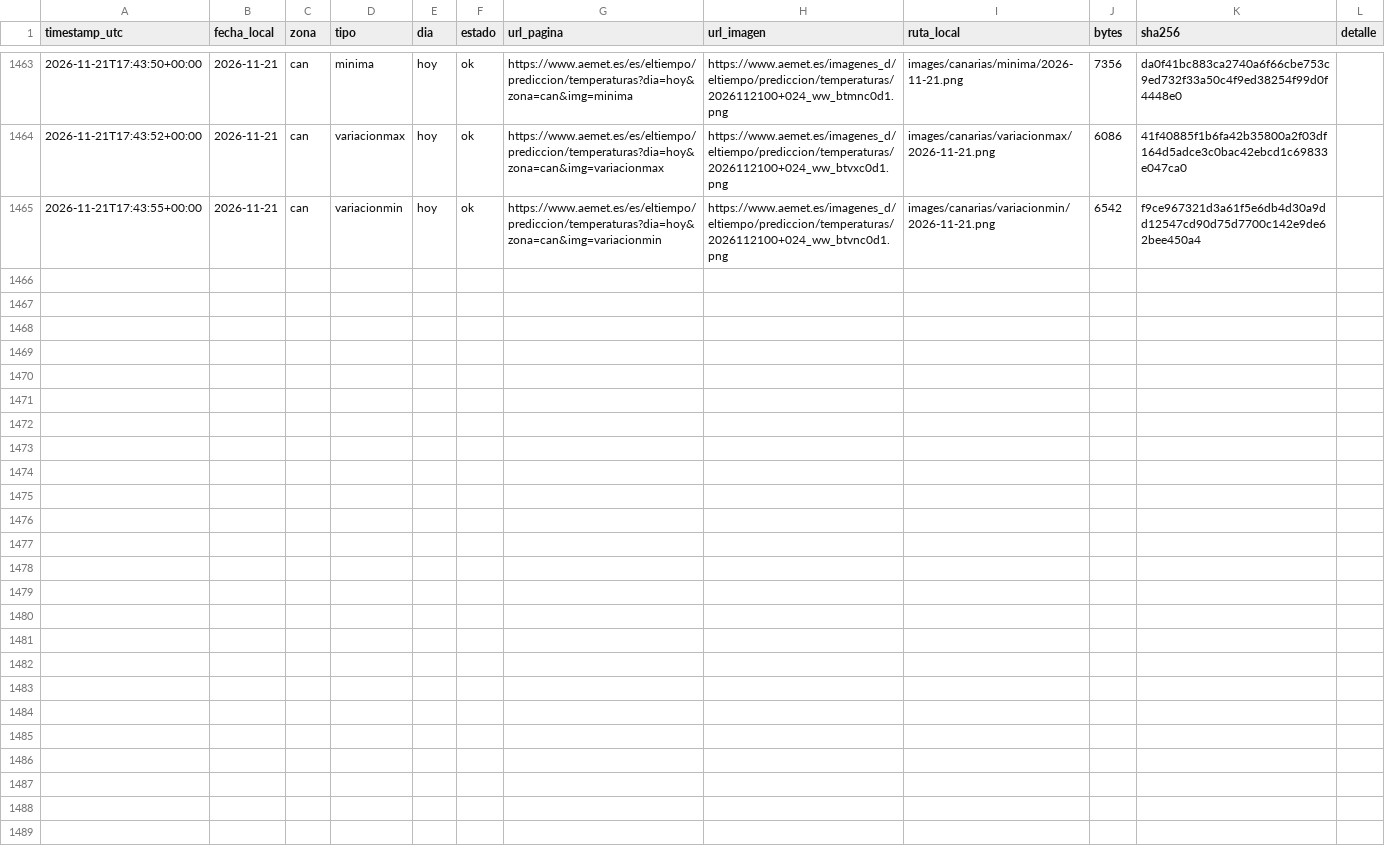
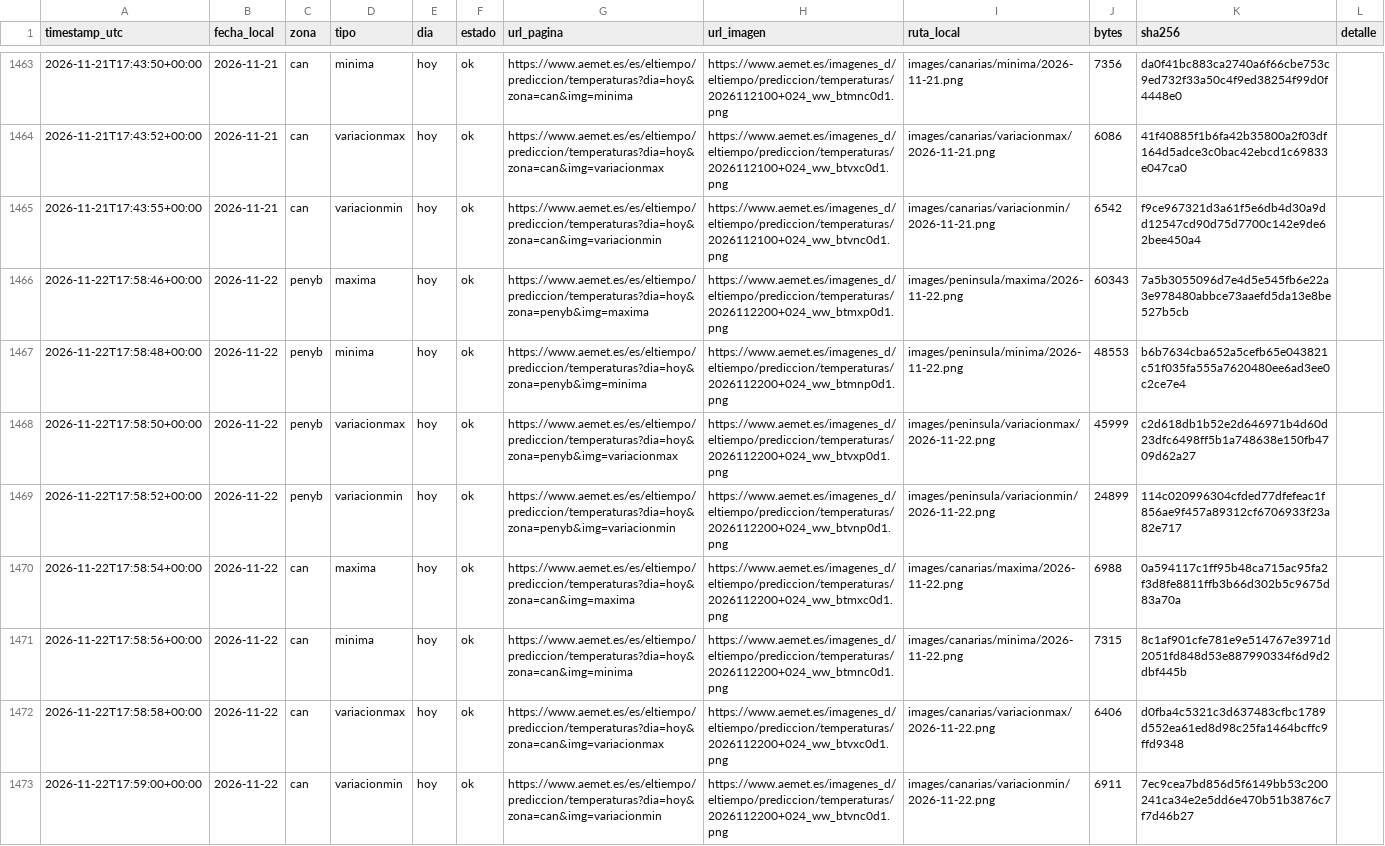
Before and after one commit to prestigyo/refugio-climatico, a CSV file: aemet-temperaturas/metadata.csv, drawn as a sheet; only a part is shown, gaps mark what is left out.

```diff
--- a/aemet-temperaturas/metadata.csv
+++ b/aemet-temperaturas/metadata.csv
@@ -1465 +1465,9 @@ timestamp_utc,fecha_local,zona,tipo,dia,estado,url_pagina,url_imagen,ruta_local,
 2026-11-21T17:43:55+00:00,2026-11-21,can,variacionmin,hoy,ok,https://www.aemet.es/es/eltiempo/prediccion/temperaturas?dia=hoy&zona=can&img=variacionmin,https://www.aemet.es/imagenes_d/eltiempo/prediccion/temperaturas/2026112100+024_ww_btvnc0d1.png,images/canarias/variacionmin/2026-11-21.png,6542,f9ce967321d3a61f5e6db4d30a9dd12547cd90d75d7700c142e9de62bee450a4,
+2026-11-22T17:58:46+00:00,2026-11-22,penyb,maxima,hoy,ok,https://www.aemet.es/es/eltiempo/prediccion/temperaturas?dia=hoy&zona=penyb&img=maxima,https://www.aemet.es/imagenes_d/eltiempo/prediccion/temperaturas/2026112200+024_ww_btmxp0d1.png,images/peninsula/maxima/2026-11-22.png,60343,7a5b3055096d7e4d5e545fb6e22a3e978480abbce73aaefd5da13e8be527b5cb,
+2026-11-22T17:58:48+00:00,2026-11-22,penyb,minima,hoy,ok,https://www.aemet.es/es/eltiempo/prediccion/temperaturas?dia=hoy&zona=penyb&img=minima,https://www.aemet.es/imagenes_d/eltiempo/prediccion/temperaturas/2026112200+024_ww_btmnp0d1.png,images/peninsula/minima/2026-11-22.png,48553,b6b7634cba652a5cefb65e043821c51f035fa555a7620480ee6ad3ee0c2ce7e4,
+2026-11-22T17:58:50+00:00,2026-11-22,penyb,variacionmax,hoy,ok,https://www.aemet.es/es/eltiempo/prediccion/temperaturas?dia=hoy&zona=penyb&img=variacionmax,https://www.aemet.es/imagenes_d/eltiempo/prediccion/temperaturas/2026112200+024_ww_btvxp0d1.png,images/peninsula/variacionmax/2026-11-22.png,45999,c2d618db1b52e2d646971b4d60d23dfc6498ff5b1a748638e150fb4709d62a27,
+2026-11-22T17:58:52+00:00,2026-11-22,penyb,variacionmin,hoy,ok,https://www.aemet.es/es/eltiempo/prediccion/temperaturas?dia=hoy&zona=penyb&img=variacionmin,https://www.aemet.es/imagenes_d/eltiempo/prediccion/temperaturas/2026112200+024_ww_btvnp0d1.png,images/peninsula/variacionmin/2026-11-22.png,24899,114c020996304cfded77dfefeac1f856ae9f457a89312cf6706933f23a82e717,
+2026-11-22T17:58:54+00:00,2026-11-22,can,maxima,hoy,ok,https://www.aemet.es/es/eltiempo/prediccion/temperaturas?dia=hoy&zona=can&img=maxima,https://www.aemet.es/imagenes_d/eltiempo/prediccion/temperaturas/2026112200+024_ww_btmxc0d1.png,images/canarias/maxima/2026-11-22.png,6988,0a594117c1ff95b48ca715ac95fa2f3d8fe8811ffb3b66d302b5c9675d83a70a,
+2026-11-22T17:58:56+00:00,2026-11-22,can,minima,hoy,ok,https://www.aemet.es/es/eltiempo/prediccion/temperaturas?dia=hoy&zona=can&img=minima,https://www.aemet.es/imagenes_d/eltiempo/prediccion/temperaturas/2026112200+024_ww_btmnc0d1.png,images/canarias/minima/2026-11-22.png,7315,8c1af901cfe781e9e514767e3971d2051fd848d53e887990334f6d9d2dbf445b,
+2026-11-22T17:58:58+00:00,2026-11-22,can,variacionmax,hoy,ok,https://www.aemet.es/es/eltiempo/prediccion/temperaturas?dia=hoy&zona=can&img=variacionmax,https://www.aemet.es/imagenes_d/eltiempo/prediccion/temperaturas/2026112200+024_ww_btvxc0d1.png,images/canarias/variacionmax/2026-11-22.png,6406,d0fba4c5321c3d637483cfbc1789d552ea61ed8d98c25fa1464bcffc9ffd9348,
+2026-11-22T17:59:00+00:00,2026-11-22,can,variacionmin,hoy,ok,https://www.aemet.es/es/eltiempo/prediccion/temperaturas?dia=hoy&zona=can&img=variacionmin,https://www.aemet.es/imagenes_d/eltiempo/prediccion/temperaturas/2026112200+024_ww_btvnc0d1.png,images/canarias/variacionmin/2026-11-22.png,6911,7ec9cea7bd856d5f6149bb53c200241ca34e2e5dd6e470b51b3876c7f7d46b27,
```
Also changed, not shown: 10 other files.
